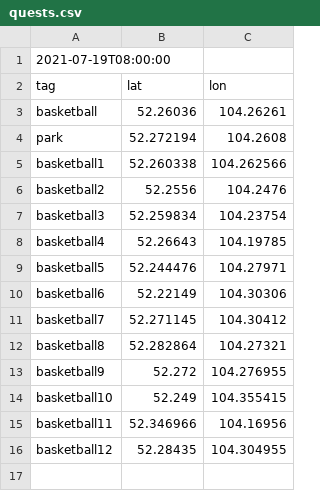
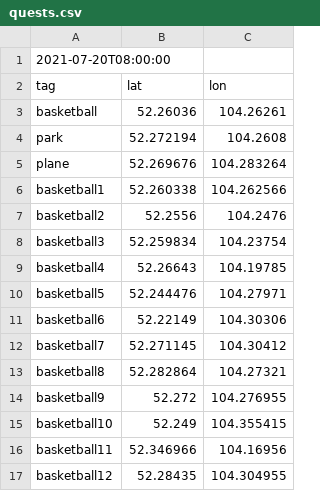
Before and after one commit to KonTiki22/all_tasks, a CSV file: files/quests.csv, drawn as a sheet.

Commit message:
Update quests.csv

```diff
--- a/files/quests.csv
+++ b/files/quests.csv
@@ -1,2 +1,2 @@
-2021-07-19T08:00:00
+2021-07-20T08:00:00
 tag,lat,lon
@@ -4,2 +4,3 @@ basketball,52.26036,104.26261
 park,52.272194,104.2608
+plane,52.269676,104.283264
 basketball1,52.260338,104.262566
```
